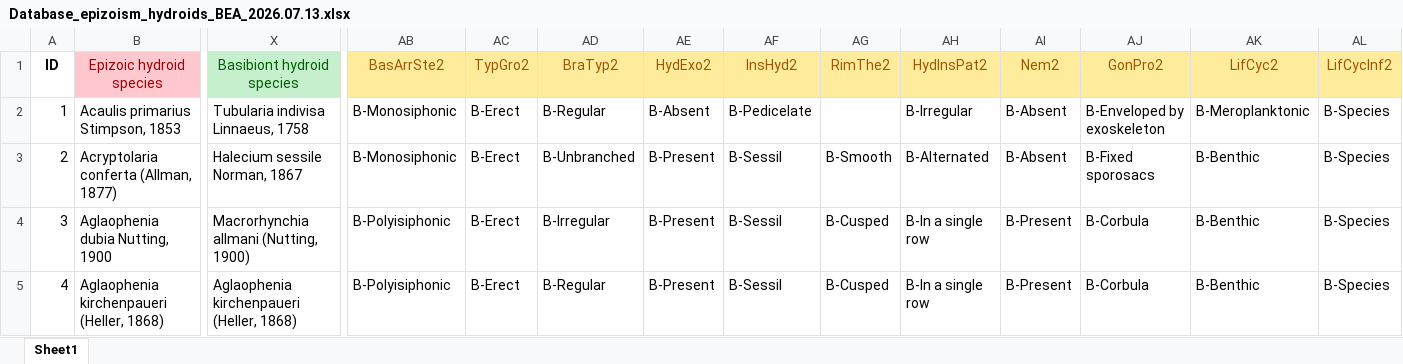
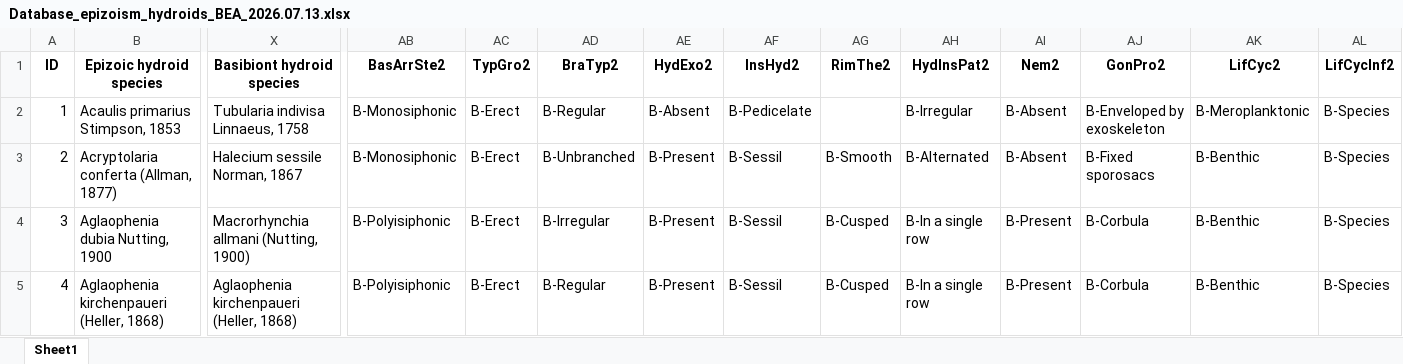
Before and after one commit to cmouraandreza/GPA-Beatriz-analises, an Excel workbook: Data/Database_epizoism_hydroids_BEA_2026.07.13.xlsx, sheet Sheet1, drawn as a sheet; only a part is shown, gaps mark what is left out; values as stored, in another font and other column widths than the file's, no borders; the diff covers the shown part only; the diff names each change by its address in the sheet, - before the commit and + after, or states it on an @@ line.

```diff
--- a/Data/Database_epizoism_hydroids_BEA_2026.07.13.xlsx (sheet Sheet1)
+++ b/Data/Database_epizoism_hydroids_BEA_2026.07.13.xlsx (sheet Sheet1)
@@ B1 bold: off → on, fill: #FFC7CE → none, text colour: #9C0006 → black @@
@@ X1 bold: off → on, fill: #C6EFCE → none, text colour: #006100 → black @@
@@ AB1:AL1 fill: #FFEB9C → none, bold: off → on, text colour: #9C5700 → black @@
```
Also changed, not shown: cell formats elsewhere in this sheet, 9 other files.
